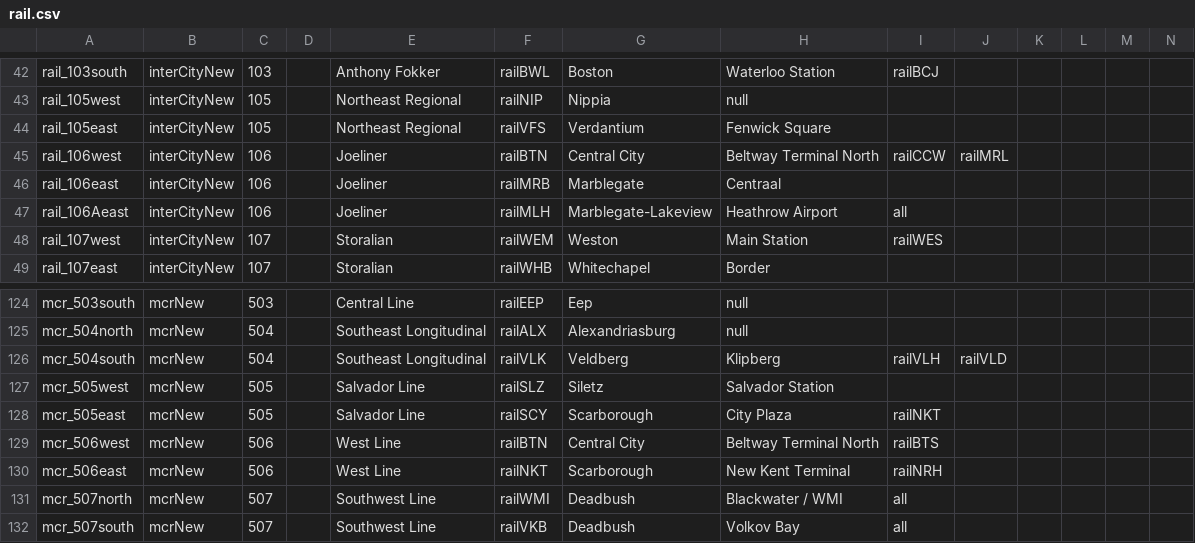
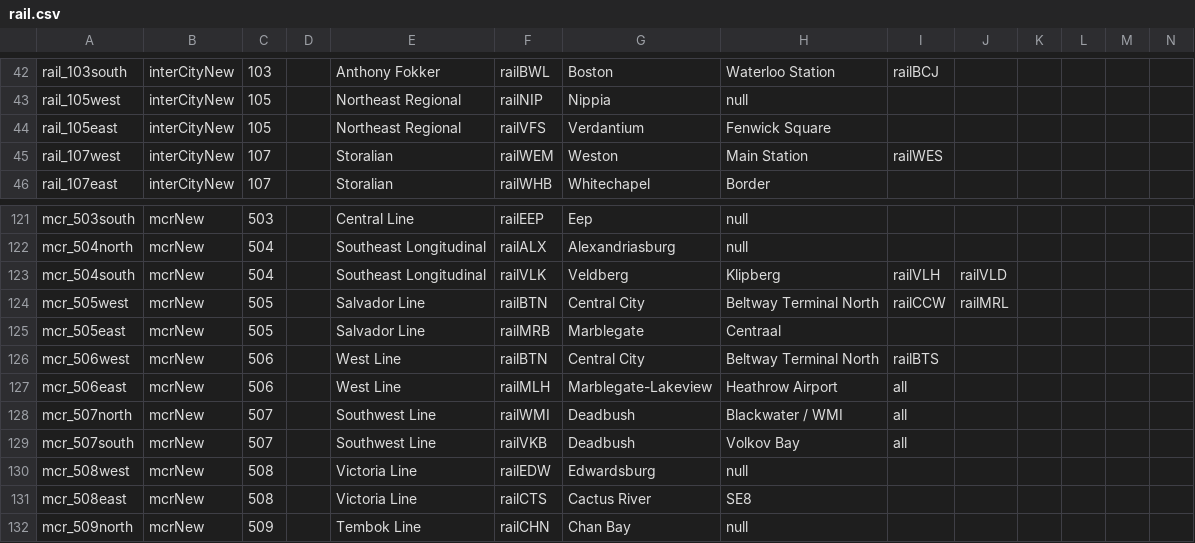
Before and after one commit to KittyCat11231/Feline-Holdings, a CSV file: src/intraroute/data/ui/routes/rail.csv, drawn as a sheet; only a part is shown, gaps mark what is left out; the shorter side is filled out with more unchanged rows.

```diff
--- a/src/intraroute/data/ui/routes/rail.csv
+++ b/src/intraroute/data/ui/routes/rail.csv
@@ -44,5 +44,2 @@ rail_105west,interCityNew,105,,Northeast Regional,railNIP,Nippia,null,,,,,,
 rail_105east,interCityNew,105,,Northeast Regional,railVFS,Verdantium,Fenwick Square,,,,,,
-rail_106west,interCityNew,106,,Joeliner,railBTN,Central City,Beltway Terminal North,railCCW,railMRL,,,,
-rail_106east,interCityNew,106,,Joeliner,railMRB,Marblegate,Centraal,,,,,,
-rail_106Aeast,interCityNew,106,,Joeliner,railMLH,Marblegate-Lakeview,Heathrow Airport,all,,,,,
 rail_107west,interCityNew,107,,Storalian,railWEM,Weston,Main Station,railWES,,,,,
@@ -126,6 +123,6 @@ mcr_504north,mcrNew,504,,Southeast Longitudinal,railALX,Alexandriasburg,null,,,,
 mcr_504south,mcrNew,504,,Southeast Longitudinal,railVLK,Veldberg,Klipberg,railVLH,railVLD,,,,
-mcr_505west,mcrNew,505,,Salvador Line,railSLZ,Siletz,Salvador Station,,,,,,
-mcr_505east,mcrNew,505,,Salvador Line,railSCY,Scarborough,City Plaza,railNKT,,,,,
+mcr_505west,mcrNew,505,,Salvador Line,railBTN,Central City,Beltway Terminal North,railCCW,railMRL,,,,
+mcr_505east,mcrNew,505,,Salvador Line,railMRB,Marblegate,Centraal,,,,,,
 mcr_506west,mcrNew,506,,West Line,railBTN,Central City,Beltway Terminal North,railBTS,,,,,
-mcr_506east,mcrNew,506,,West Line,railNKT,Scarborough,New Kent Terminal,railNRH,,,,,
+mcr_506east,mcrNew,506,,West Line,railMLH,Marblegate-Lakeview,Heathrow Airport,all,,,,,
 mcr_507north,mcrNew,507,,Southwest Line,railWMI,Deadbush,Blackwater / WMI,all,,,,,
```
Also changed, not shown: src/intraroute/data/pathfinding/bus.csv, src/intraroute/data/pathfinding/rail.csv, 6 other files.
